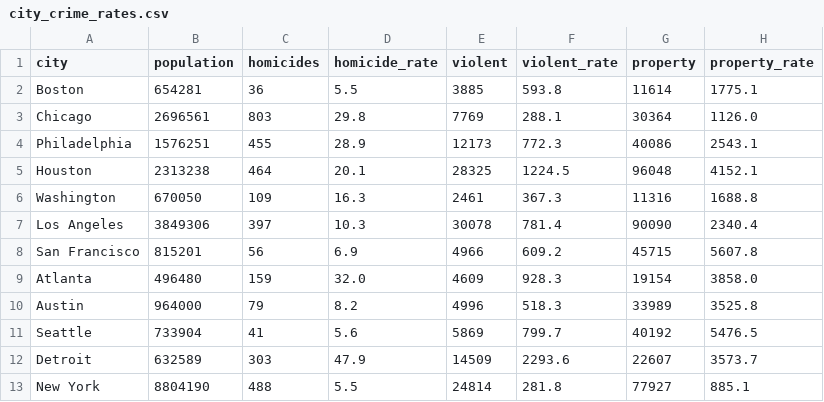
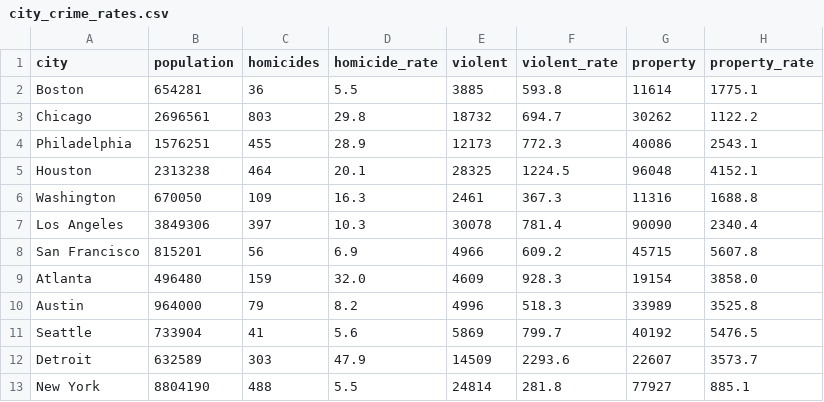
Before and after one commit to abcotvdata/safetytracker_newyork, a CSV file: data/source/reference/city_crime_rates.csv, drawn as a sheet.

Commit message:
compare data

```diff
--- a/data/source/reference/city_crime_rates.csv
+++ b/data/source/reference/city_crime_rates.csv
@@ -2,3 +2,3 @@ city,population,homicides,homicide_rate,violent,violent_rate,property,property_r
 Boston,654281,36,5.5,3885,593.8,11614,1775.1
-Chicago,2696561,803,29.8,7769,288.1,30364,1126.0
+Chicago,2696561,803,29.8,18732,694.7,30262,1122.2
 Philadelphia,1576251,455,28.9,12173,772.3,40086,2543.1
```
